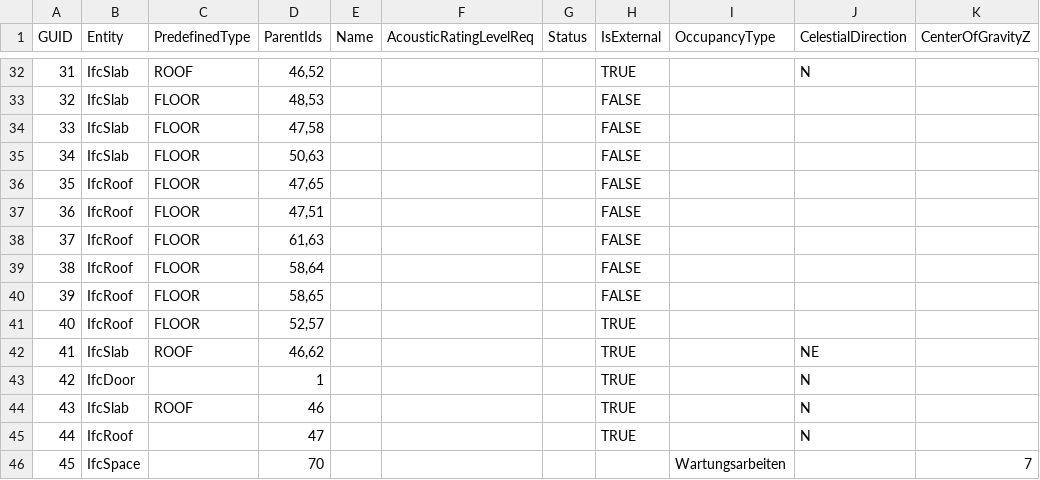
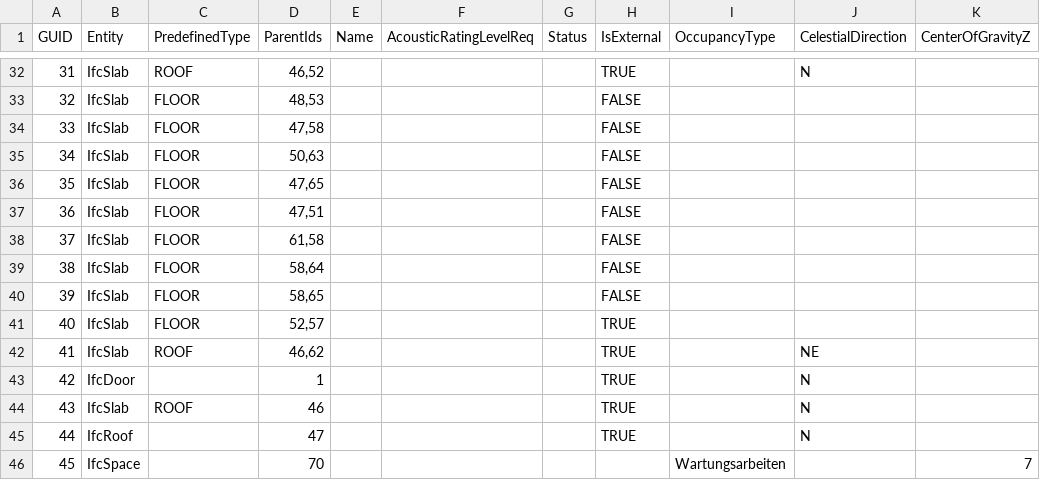
Before and after one commit to vyzn-tech/lib-acoustic-rating, a CSV file: test_assets/input.csv, drawn as a sheet; only a part is shown, gaps mark what is left out.

Commit message:
[VYZN-126] fix footstep acoustic rating bugs - use parseFloat instead of parseInt to keep decimal places, adapt to changes in specification

```diff
--- a/test_assets/input.csv
+++ b/test_assets/input.csv
@@ -35,8 +35,8 @@ GUID,Entity,PredefinedType,ParentIds,Name,AcousticRatingLevelReq,Status,IsExtern
 34,IfcSlab,FLOOR,"50,63",,,,FALSE,,,
-35,IfcRoof,FLOOR,"47,65",,,,FALSE,,,
-36,IfcRoof,FLOOR,"47,51",,,,FALSE,,,
-37,IfcRoof,FLOOR,"61,63",,,,FALSE,,,
-38,IfcRoof,FLOOR,"58,64",,,,FALSE,,,
-39,IfcRoof,FLOOR,"58,65",,,,FALSE,,,
-40,IfcRoof,FLOOR,"52,57",,,,TRUE,,,
+35,IfcSlab,FLOOR,"47,65",,,,FALSE,,,
+36,IfcSlab,FLOOR,"47,51",,,,FALSE,,,
+37,IfcSlab,FLOOR,"61,58",,,,FALSE,,,
+38,IfcSlab,FLOOR,"58,64",,,,FALSE,,,
+39,IfcSlab,FLOOR,"58,65",,,,FALSE,,,
+40,IfcSlab,FLOOR,"52,57",,,,TRUE,,,
 41,IfcSlab,ROOF,"46,62",,,,TRUE,,NE,
```
Also changed, not shown: 3 other files.
